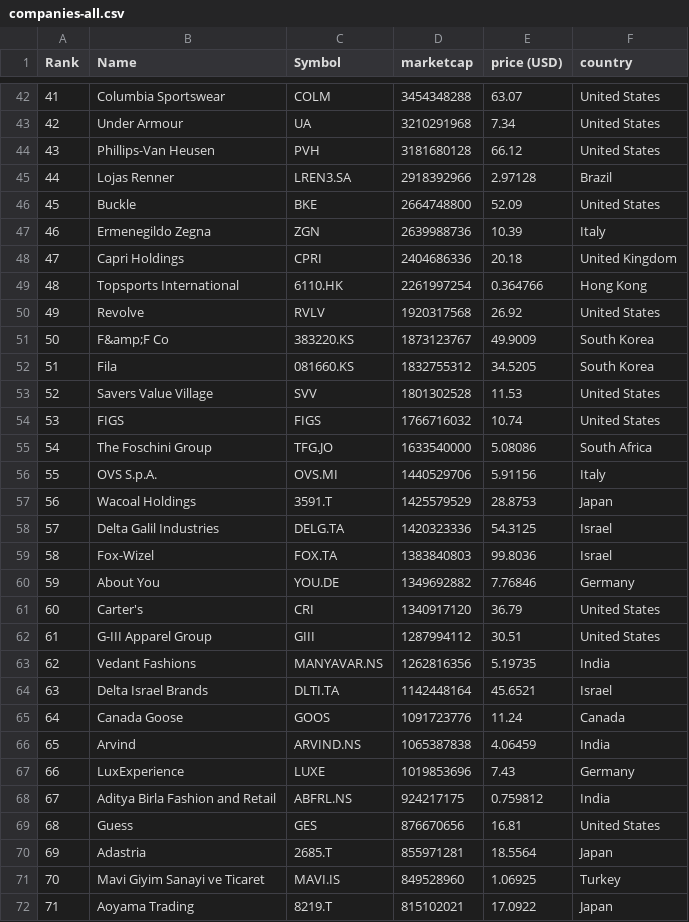
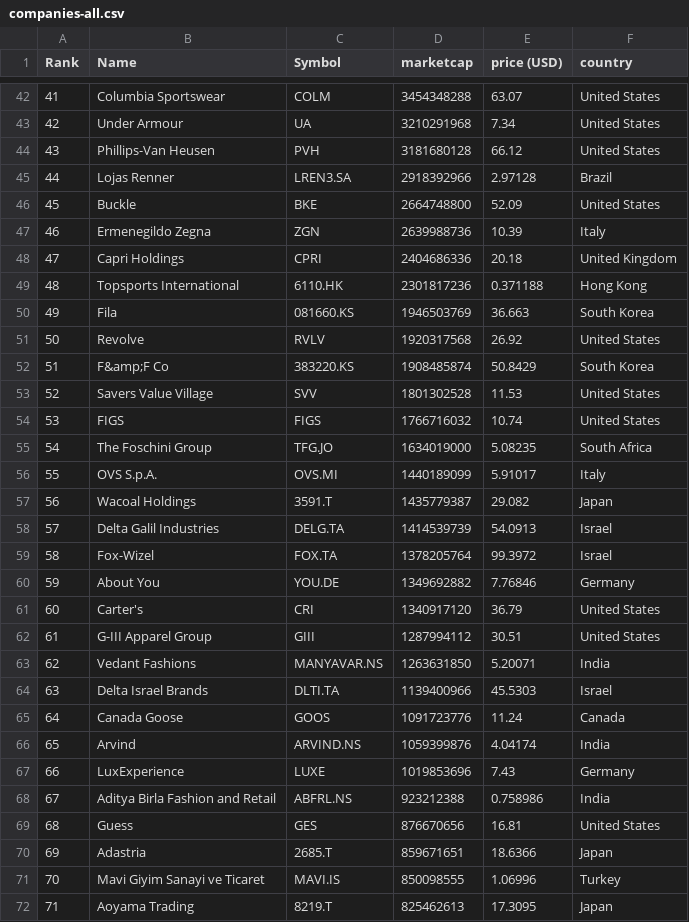
Before and after one commit to Abrahanq/merida-june-6-2024, a CSV file: companies-all.csv, drawn as a sheet; only a part is shown, gaps mark what is left out; removed rows and columns are numbered as before the commit, all else as after; the diff covers the shown part only; the diff names each change by its address in the sheet, - before the commit and + after, or states it on an @@ line.

```diff
--- a/companies-all.csv
+++ b/companies-all.csv
-D49 (marketcap): 2261997254
+D49 (marketcap): 2301817236
-E49 (price (USD)): 0.364766
+E49 (price (USD)): 0.371188
+row 50: 49 | Fila | 081660.KS | 1946503769 | 36.663 | South Korea
@@ column A (Rank) renumbered from row 51 down @@
-D52 (marketcap): 1873123767
+D52 (marketcap): 1908485874
-E52 (price (USD)): 49.9009
+E52 (price (USD)): 50.8429
-row 52: 51 | Fila | 081660.KS | 1832755312 | 34.5205 | South Korea
-D55 (marketcap): 1633540000
+D55 (marketcap): 1634019000
-E55 (price (USD)): 5.08086
+E55 (price (USD)): 5.08235
-D56 (marketcap): 1440529706
+D56 (marketcap): 1440189099
-E56 (price (USD)): 5.91156
+E56 (price (USD)): 5.91017
-D57 (marketcap): 1425579529
+D57 (marketcap): 1435779387
-E57 (price (USD)): 28.8753
+E57 (price (USD)): 29.082
-D58 (marketcap): 1420323336
+D58 (marketcap): 1414539739
-E58 (price (USD)): 54.3125
+E58 (price (USD)): 54.0913
-D59 (marketcap): 1383840803
+D59 (marketcap): 1378205764
-E59 (price (USD)): 99.8036
+E59 (price (USD)): 99.3972
-D63 (marketcap): 1262816356
+D63 (marketcap): 1263631850
-E63 (price (USD)): 5.19735
+E63 (price (USD)): 5.20071
-D64 (marketcap): 1142448164
+D64 (marketcap): 1139400966
-E64 (price (USD)): 45.6521
+E64 (price (USD)): 45.5303
-D66 (marketcap): 1065387838
+D66 (marketcap): 1059399876
-E66 (price (USD)): 4.06459
+E66 (price (USD)): 4.04174
-D68 (marketcap): 924217175
+D68 (marketcap): 923212388
-E68 (price (USD)): 0.759812
+E68 (price (USD)): 0.758986
-D70 (marketcap): 855971281
+D70 (marketcap): 859671651
-E70 (price (USD)): 18.5564
+E70 (price (USD)): 18.6366
-D71 (marketcap): 849528960
+D71 (marketcap): 850098555
-E71 (price (USD)): 1.06925
+E71 (price (USD)): 1.06996
-D72 (marketcap): 815102021
+D72 (marketcap): 825462613
-E72 (price (USD)): 17.0922
+E72 (price (USD)): 17.3095
```
Also changed, not shown: 3 added rows, 2 removed rows and 112 edited cells elsewhere in this file, companies_france.csv, companies_germany.csv, 1 other file.
